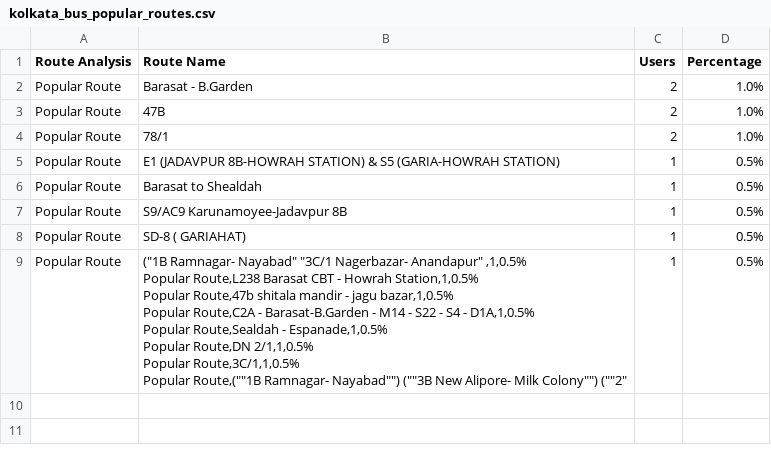
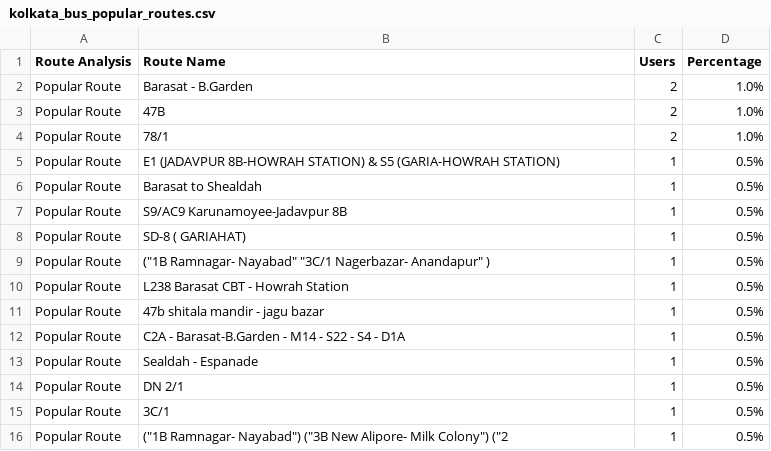
Before and after one commit to Shreeparna05/Kolkata-Bus-Survey-Analysis, a CSV file: kolkata_bus_popular_routes.csv, drawn as a sheet.

Commit message:
kolkata_bus_popular_routes.csv

```diff
--- a/kolkata_bus_popular_routes.csv
+++ b/kolkata_bus_popular_routes.csv
@@ -8,9 +8,9 @@ Popular Route,S9/AC9 Karunamoyee-Jadavpur 8B,1,0.5%
 Popular Route,SD-8 ( GARIAHAT) ,1,0.5%
-Popular Route,"(""1B Ramnagar- Nayabad"" ""3C/1 Nagerbazar- Anandapur"" ,1,0.5%
-Popular Route,L238 Barasat CBT - Howrah Station,1,0.5%
-Popular Route,47b shitala mandir - jagu bazar,1,0.5%
-Popular Route,C2A - Barasat-B.Garden - M14 - S22 - S4 - D1A,1,0.5%
-Popular Route,Sealdah - Espanade,1,0.5%
-Popular Route,DN 2/1,1,0.5%
-Popular Route,3C/1,1,0.5%
-Popular Route,"(""1B Ramnagar- Nayabad"") (""3B New Alipore- Milk Colony"") (""2",1,0.5%
+Popular Route,"(""1B Ramnagar- Nayabad"" ""3C/1 Nagerbazar- Anandapur"" )",1,0.5%
+Popular Route,L238 Barasat CBT - Howrah Station,1,0.5%
+Popular Route,47b shitala mandir - jagu bazar,1,0.5%
+Popular Route,C2A - Barasat-B.Garden - M14 - S22 - S4 - D1A,1,0.5%
+Popular Route,Sealdah - Espanade,1,0.5%
+Popular Route,DN 2/1,1,0.5%
+Popular Route,3C/1,1,0.5%
+Popular Route,"(""1B Ramnagar- Nayabad"") (""3B New Alipore- Milk Colony"") (""2",1,0.5%
```
